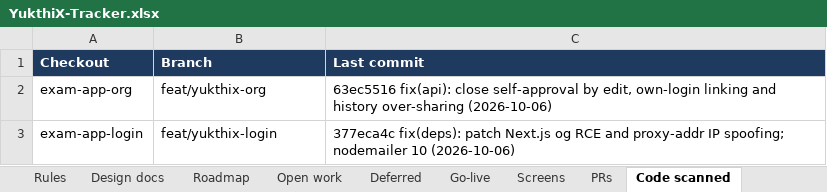
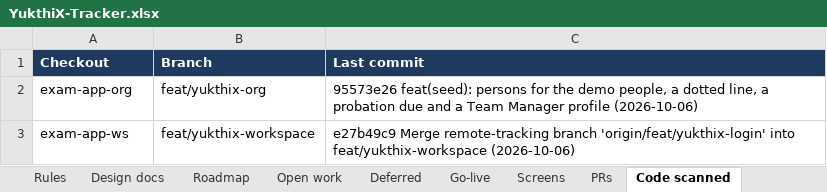
Before and after one commit to hari9495/exam-app, an Excel workbook: docs/yukthix/tracker/YukthiX-Tracker.xlsx, sheet Code scanned, drawn as a sheet; values as stored, in another font and other column widths than the file's, no borders; removed rows and columns are numbered as before the commit, all else as after; the diff names each change by its address in the sheet, - before the commit and + after, or states it on an @@ line.

```diff
--- a/docs/yukthix/tracker/YukthiX-Tracker.xlsx (sheet Code scanned)
+++ b/docs/yukthix/tracker/YukthiX-Tracker.xlsx (sheet Code scanned)
-C2 (Last commit): 63ec5516 fix(api): close self-approval by edit, own-login linking and history over-sharing (2026-10-06)
+C2 (Last commit): 95573e26 feat(seed): persons for the demo people, a dotted line, a probation due and a Team Manager profile (2026-10-06)
-row 3: exam-app-login | feat/yukthix-login | 377eca4c fix(deps): patch Next.js og RCE and proxy-addr IP spoofing; nodemailer 10 (2026-10-06)
+row 3: exam-app-ws | feat/yukthix-workspace | e27b49c9 Merge remote-tracking branch 'origin/feat/yukthix-login' into feat/yukthix-workspace (2026-10-06)
```
Also changed, not shown: sheet Rules, sheet Screens, sheet Open work, sheet Go-live, sheet Summary, sheet PRs, 1 other file.
